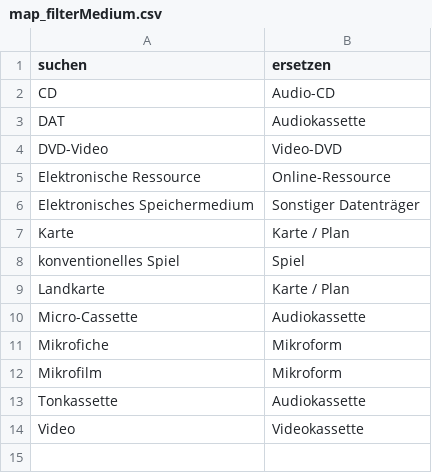
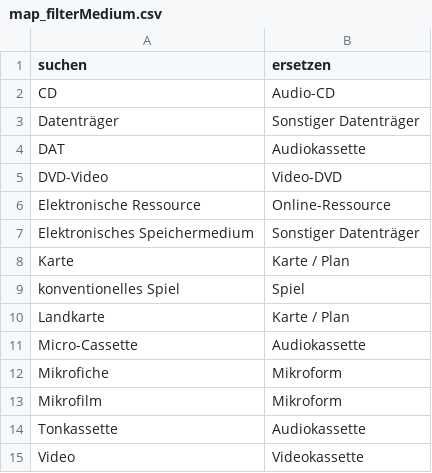
Before and after one commit to dla-marbach/dla-opac-transform, a CSV file: config/mappings/map_filterMedium.csv, drawn as a sheet.

```diff
--- a/config/mappings/map_filterMedium.csv
+++ b/config/mappings/map_filterMedium.csv
@@ -2,2 +2,3 @@ suchen,ersetzen
 CD,Audio-CD
+Datenträger,Sonstiger Datenträger
 DAT,Audiokassette
```
Also changed, not shown: docs/internformat.csv, example/input/bi.tsv, 4 other files.
